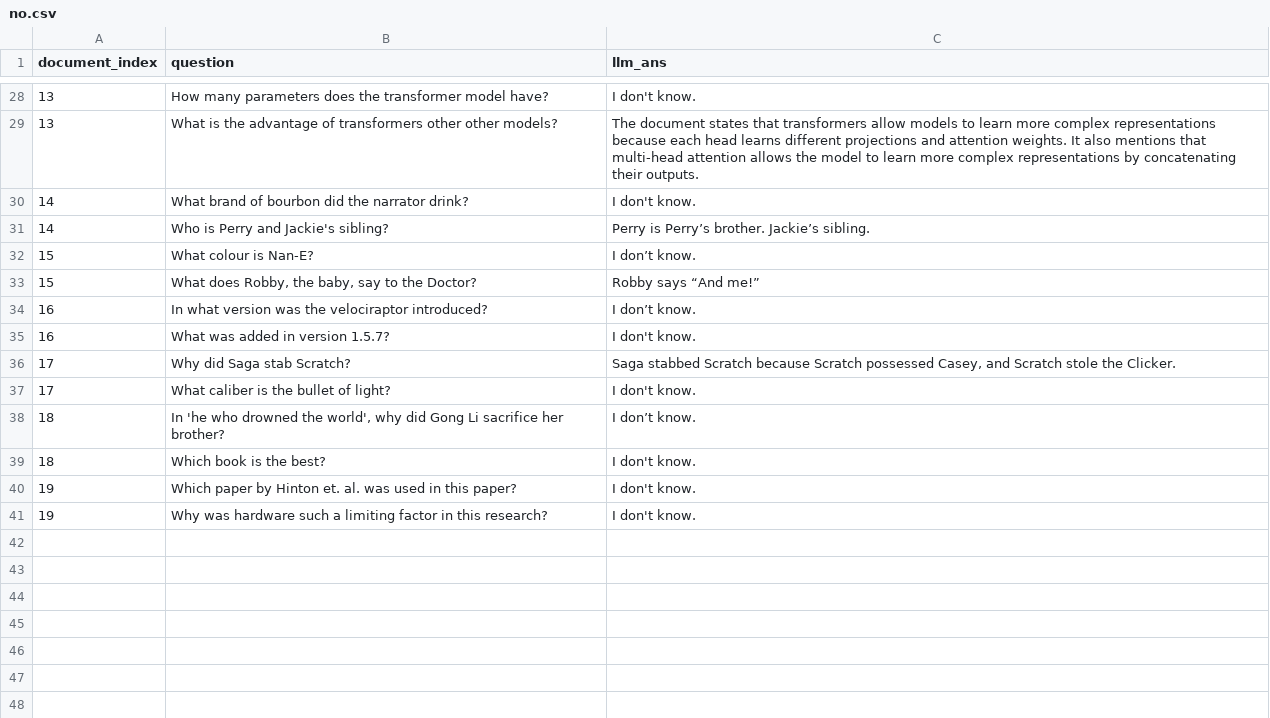
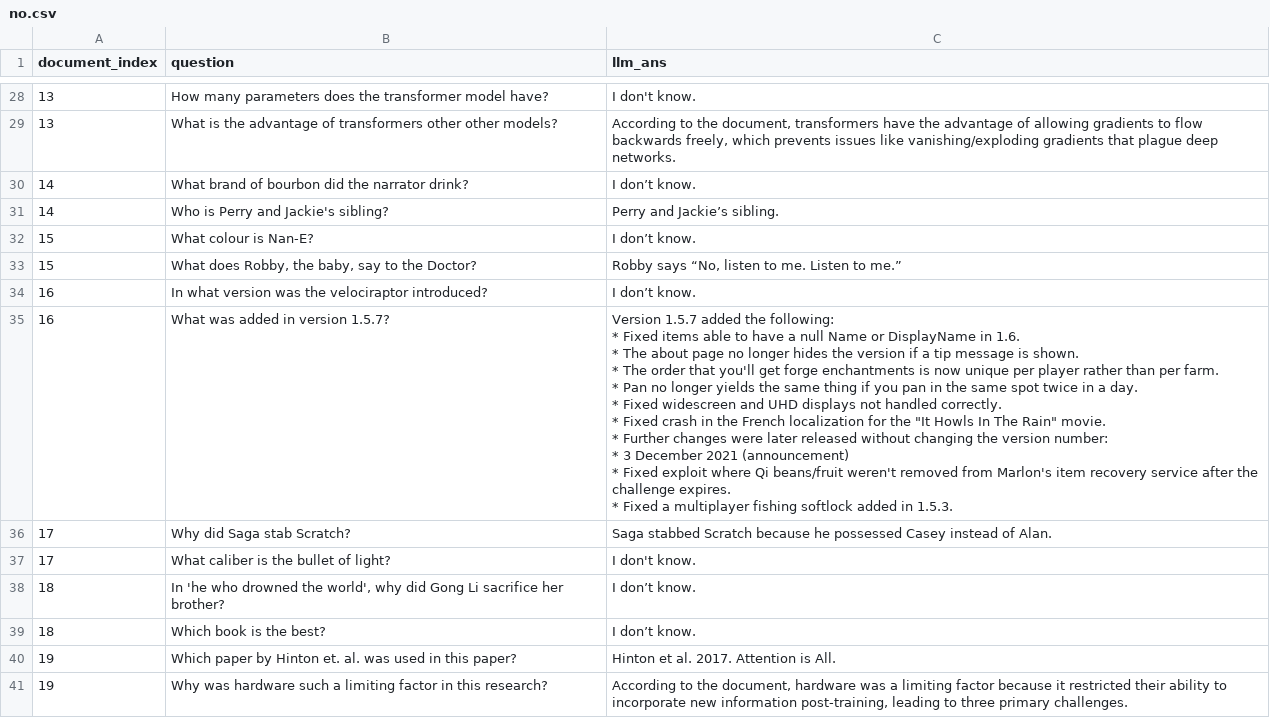
Before and after one commit to Lottotpk/chatbot-RAG, a CSV file: results/no.csv, drawn as a sheet; only a part is shown, gaps mark what is left out; the diff covers the shown part only.

```diff
--- a/results/no.csv
+++ b/results/no.csv
@@ -28,14 +30,25 @@ document_index,question,llm_ans
 13,How many parameters does the transformer model have?,I don't know.
-13,What is the advantage of transformers other other models?,The document states that transformers allow models to learn more complex representations because each head learns different projections and attention weights. It also mentions that multi-head attention allows the model to learn more complex representations by concatenating their outputs.
-14,What brand of bourbon did the narrator drink?,I don't know.
-14,Who is Perry and Jackie's sibling?,Perry is Perry’s brother. Jackie’s sibling.
+13,What is the advantage of transformers other other models?,"According to the document, transformers have the advantage of allowing gradients to flow backwards freely, which prevents issues like vanishing/exploding gradients that plague deep networks."
+14,What brand of bourbon did the narrator drink?,I don’t know.
+14,Who is Perry and Jackie's sibling?,Perry and Jackie’s sibling.
 15,What colour is Nan-E?,I don’t know.
-15,"What does Robby, the baby, say to the Doctor?",Robby says “And me!”
+15,"What does Robby, the baby, say to the Doctor?","Robby says “No, listen to me. Listen to me.”"
 16,In what version was the velociraptor introduced?,I don’t know.
-16,What was added in version 1.5.7?,I don't know.
-17,Why did Saga stab Scratch?,"Saga stabbed Scratch because Scratch possessed Casey, and Scratch stole the Clicker."
+16,What was added in version 1.5.7?,"Version 1.5.7 added the following:
+
+*   Fixed items able to have a null Name or DisplayName in 1.6.
+*   The about page no longer hides the version if a tip message is shown.
+*   The order that you'll get forge enchantments is now unique per player rather than per farm.
+*   Pan no longer yields the same thing if you pan in the same spot twice in a day.
+*   Fixed widescreen and UHD displays not handled correctly.
+*   Fixed crash in the French localization for the ""It Howls In The Rain"" movie.
+*   Further changes were later released without changing the version number:
+    *   3 December 2021 (announcement)
+    *   Fixed exploit where Qi beans/fruit weren't removed from Marlon's item recovery service after the challenge expires.
+    *   Fixed a multiplayer fishing softlock added in 1.5.3."
+17,Why did Saga stab Scratch?,Saga stabbed Scratch because he possessed Casey instead of Alan.
 17,What caliber is the bullet of light?,I don't know.
 18,"In 'he who drowned the world', why did Gong Li sacrifice her brother?",I don’t know.
-18,Which book is the best?,I don't know.
-19,Which paper by Hinton et. al. was used in this paper?,I don't know.
-19,Why was hardware such a limiting factor in this research?,I don't know.
+18,Which book is the best?,I don’t know.
+19,Which paper by Hinton et. al. was used in this paper?,Hinton et al. 2017. Attention is All.
+19,Why was hardware such a limiting factor in this research?,"According to the document, hardware was a limiting factor because it restricted their ability to incorporate new information post-training, leading to three primary challenges."
```
Also changed, not shown: 18 edited cells elsewhere in this file, results/multi.csv, results/single.csv, 8 other files.
